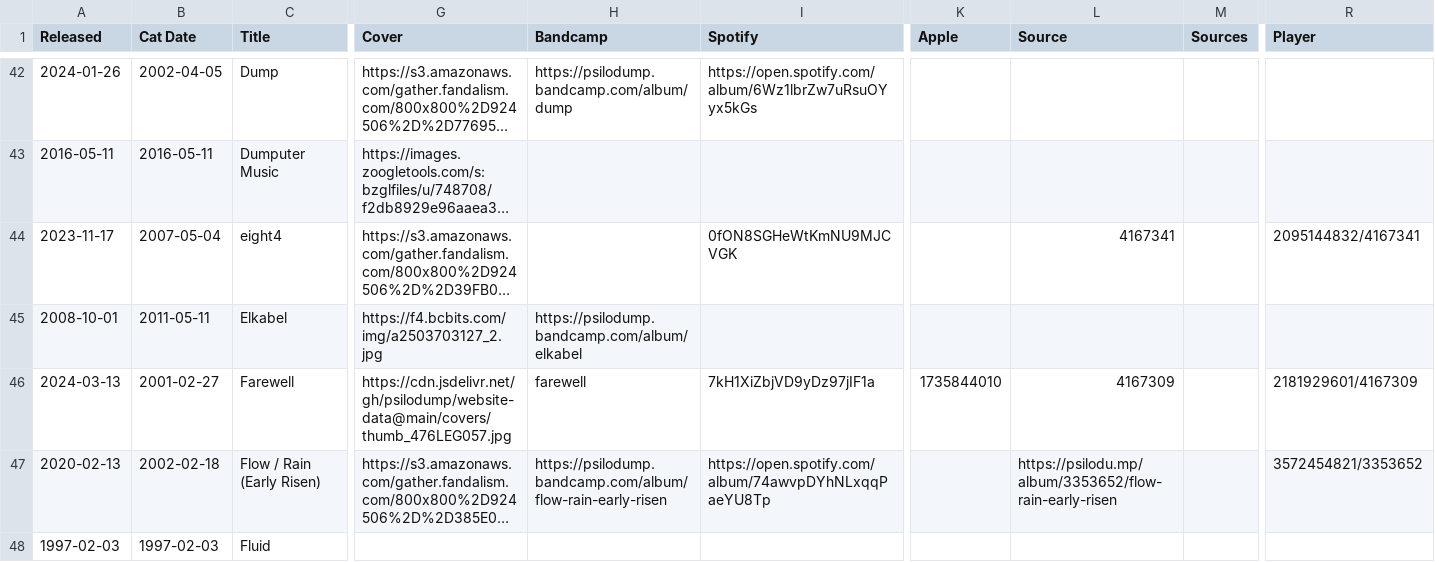
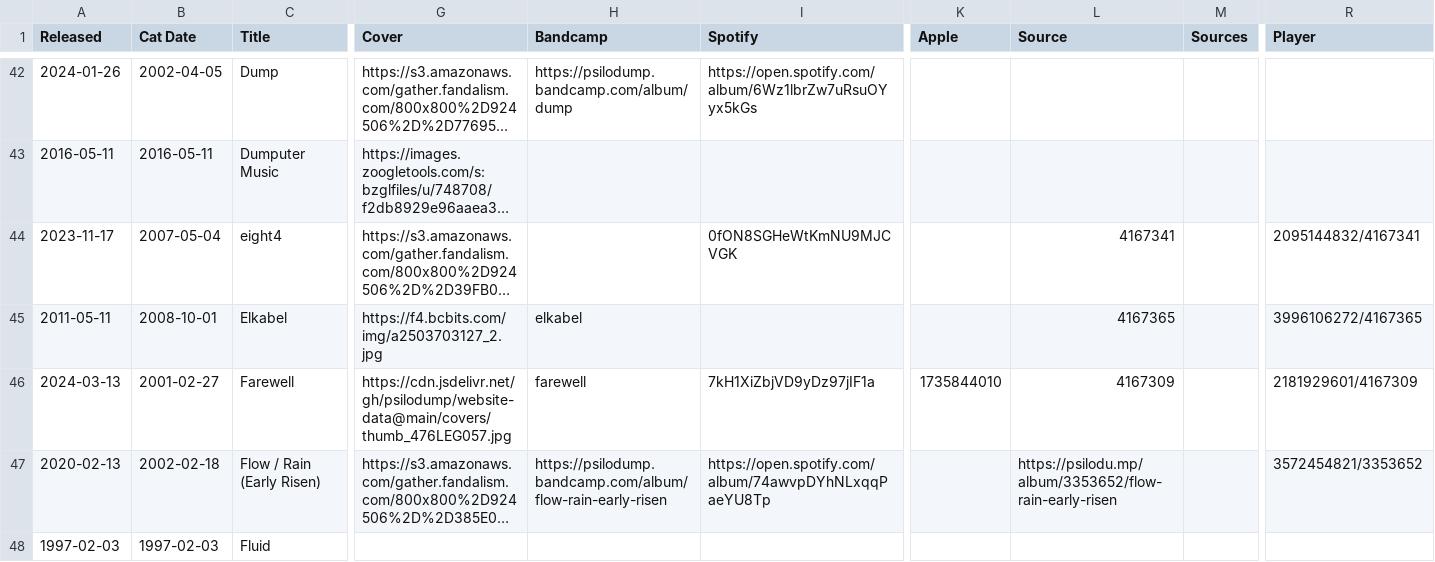
Before and after one commit to psilodump/website-data, a CSV file: releases.csv, drawn as a sheet; only a part is shown, gaps mark what is left out; long unchanged cells end in …; the diff names each change by its address in the sheet, - before the commit and + after, or states it on an @@ line.

Commit message:
Sync catalogue CSVs from NAS admin

```diff
--- a/releases.csv
+++ b/releases.csv
-A45 (Released): 2008-10-01
+A45 (Released): 2011-05-11
-B45 (Cat Date): 2011-05-11
+B45 (Cat Date): 2008-10-01
-H45 (Bandcamp): https://psilodump.bandcamp.com/album/elkabel
+H45 (Bandcamp): elkabel
-L45 (Source): (empty)
+L45 (Source): 4167365
-R45 (Player): (empty)
+R45 (Player): 3996106272/4167365
```
